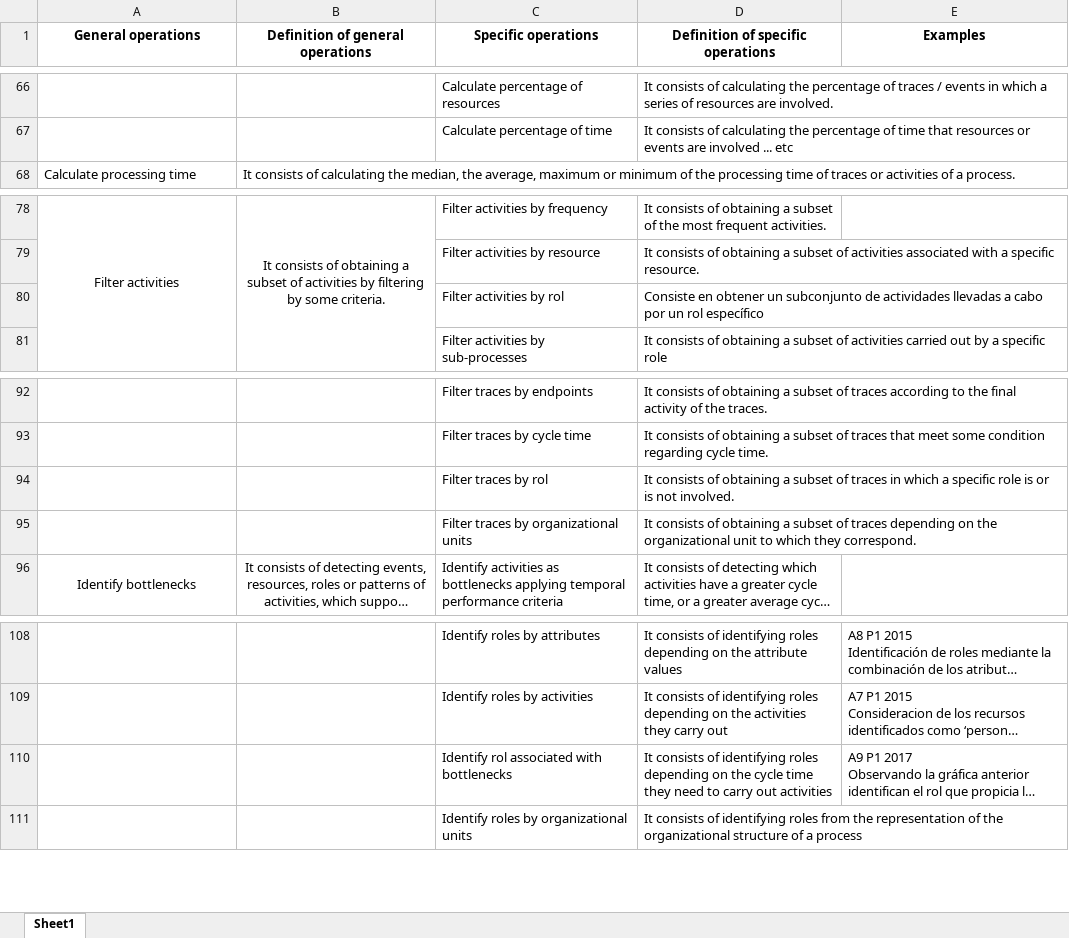
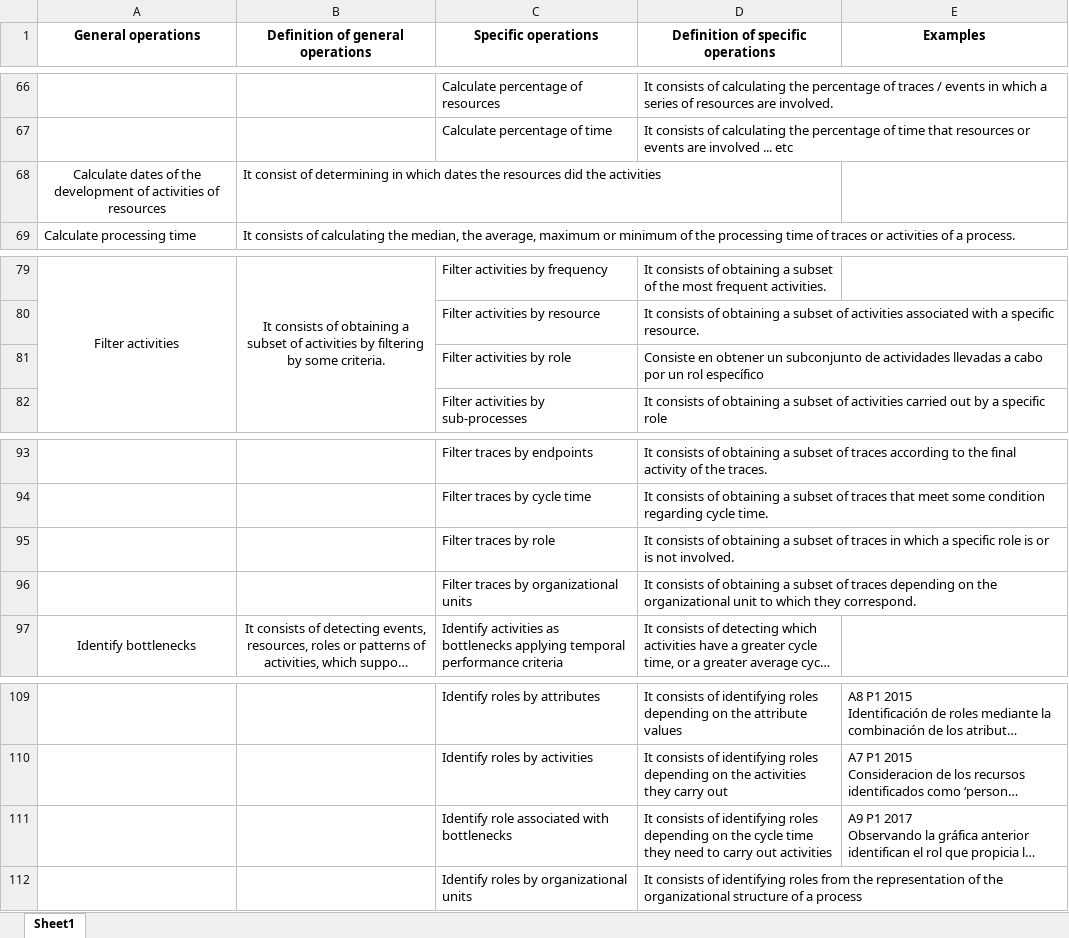
Before and after one commit to isa-group/bpi-challenge-performance-analysis, an Excel workbook: OperationCoding.xlsx, sheet Sheet1, drawn as a sheet; only a part is shown, gaps mark what is left out; long unchanged cells end in …; values as stored, in another font and other column widths than the file's, no borders; addresses are those after the commit; the diff names each change by its address in the sheet, - before the commit and + after, or states it on an @@ line.

```diff
--- a/OperationCoding.xlsx (sheet Sheet1)
+++ b/OperationCoding.xlsx (sheet Sheet1)
+row 68: Calculate dates of the development of activities of resources | It consist of determining in which dates the resources did the activities
-C81 (Specific operations): Filter activities by rol
+C81 (Specific operations): Filter activities by role
-C95 (Specific operations): Filter traces by rol
+C95 (Specific operations): Filter traces by role
-C111 (Specific operations): Identify rol associated with bottlenecks
+C111 (Specific operations): Identify role associated with bottlenecks
```
Also changed, not shown: grouped table of annotations.xlsx, 1 other file.
